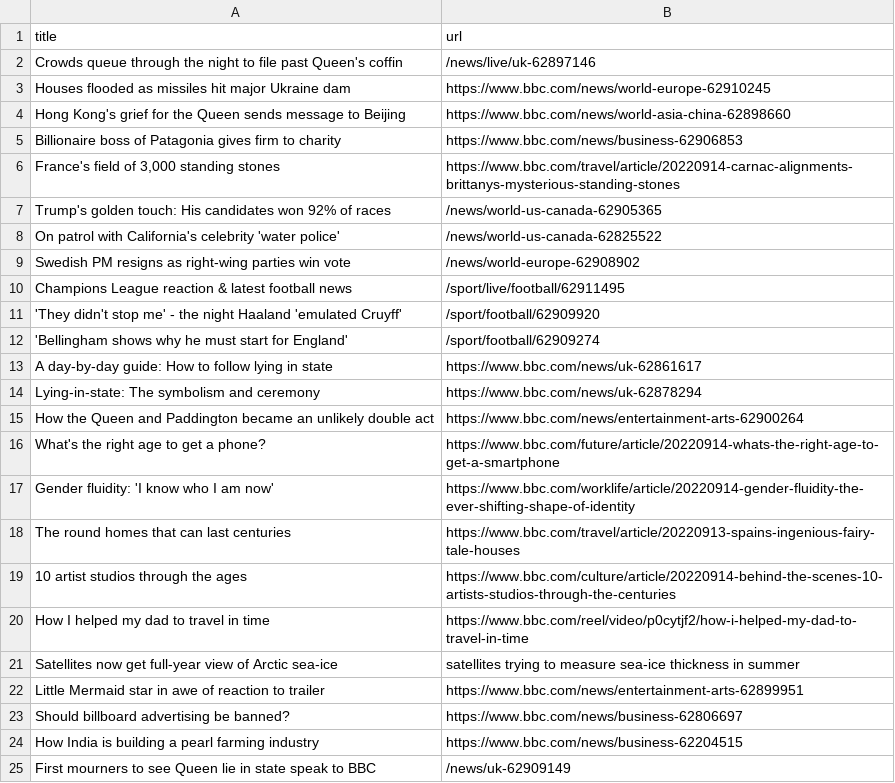
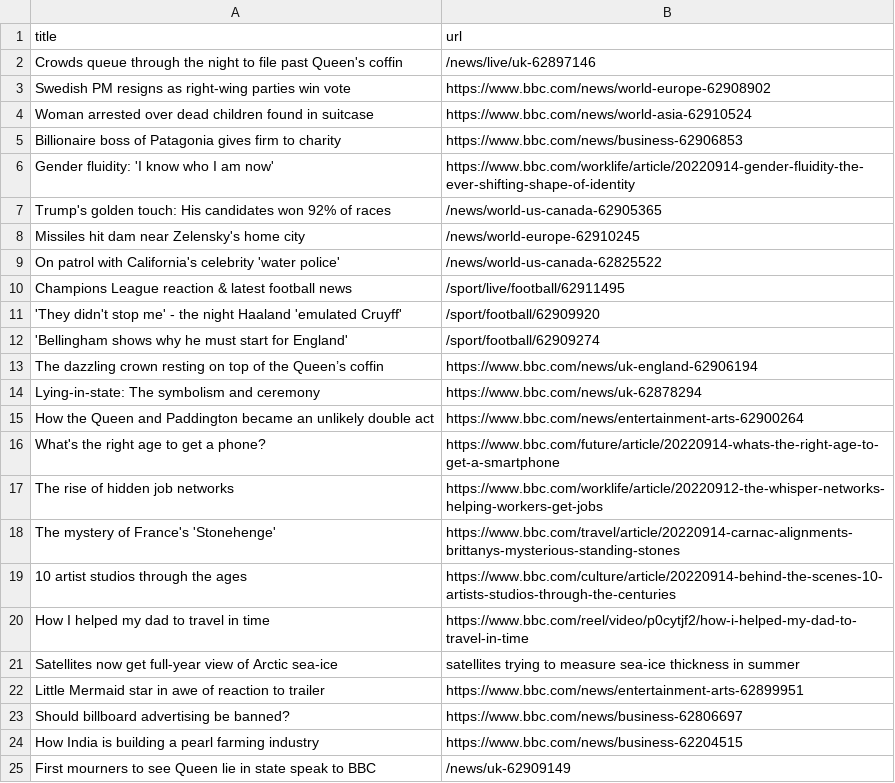
Before and after one commit to yikchun-l/bbc-scraper-tutorial, a CSV file: bbc.csv, drawn as a sheet; only a part is shown.

```diff
--- a/bbc.csv
+++ b/bbc.csv
@@ -2,9 +2,9 @@ title,url
 Crowds queue through the night to file past Queen's coffin,/news/live/uk-62897146
-Houses flooded as missiles hit major Ukraine dam,https://www.bbc.com/news/world-europe-62910245
-Hong Kong's grief for the Queen sends message to Beijing,https://www.bbc.com/news/world-asia-china-62898660
+Swedish PM resigns as right-wing parties win vote,https://www.bbc.com/news/world-europe-62908902
+Woman arrested over dead children found in suitcase,https://www.bbc.com/news/world-asia-62910524
 Billionaire boss of Patagonia gives firm to charity,https://www.bbc.com/news/business-62906853
-"France's field of 3,000 standing stones",https://www.bbc.com/travel/article/20220914-carnac-alignments-brittanys-mysterious-standing-stones
+Gender fluidity: 'I know who I am now',https://www.bbc.com/worklife/article/20220914-gender-fluidity-the-ever-shifting-shape-of-identity
 Trump's golden touch: His candidates won 92% of races,/news/world-us-canada-62905365
+Missiles hit dam near Zelensky's home city,/news/world-europe-62910245
 On patrol with California's celebrity 'water police',/news/world-us-canada-62825522
-Swedish PM resigns as right-wing parties win vote,/news/world-europe-62908902
 Champions League reaction & latest football news,/sport/live/football/62911495
@@ -12,3 +12,3 @@ Champions League reaction & latest football news,/sport/live/football/62911495
 'Bellingham shows why he must start for England',/sport/football/62909274
-A day-by-day guide: How to follow lying in state,https://www.bbc.com/news/uk-62861617
+The dazzling crown resting on top of the Queen’s coffin,https://www.bbc.com/news/uk-england-62906194
 Lying-in-state: The symbolism and ceremony,https://www.bbc.com/news/uk-62878294
@@ -16,4 +16,4 @@ How the Queen and Paddington became an unlikely double act,https://www.bbc.com/n
 What's the right age to get a phone?,https://www.bbc.com/future/article/20220914-whats-the-right-age-to-get-a-smartphone
-Gender fluidity: 'I know who I am now',https://www.bbc.com/worklife/article/20220914-gender-fluidity-the-ever-shifting-shape-of-identity
-The round homes that can last centuries,https://www.bbc.com/travel/article/20220913-spains-ingenious-fairy-tale-houses
+The rise of hidden job networks,https://www.bbc.com/worklife/article/20220912-the-whisper-networks-helping-workers-get-jobs
+The mystery of France's 'Stonehenge',https://www.bbc.com/travel/article/20220914-carnac-alignments-brittanys-mysterious-standing-stones
 10 artist studios through the ages,https://www.bbc.com/culture/article/20220914-behind-the-scenes-10-artists-studios-through-the-centuries
```
